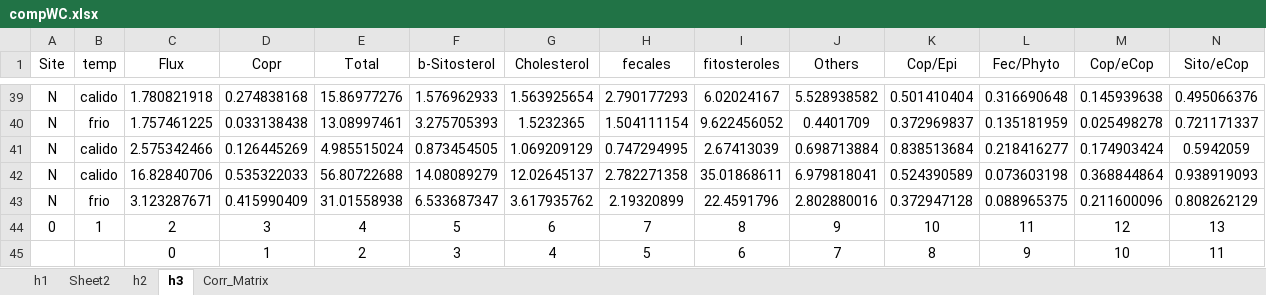
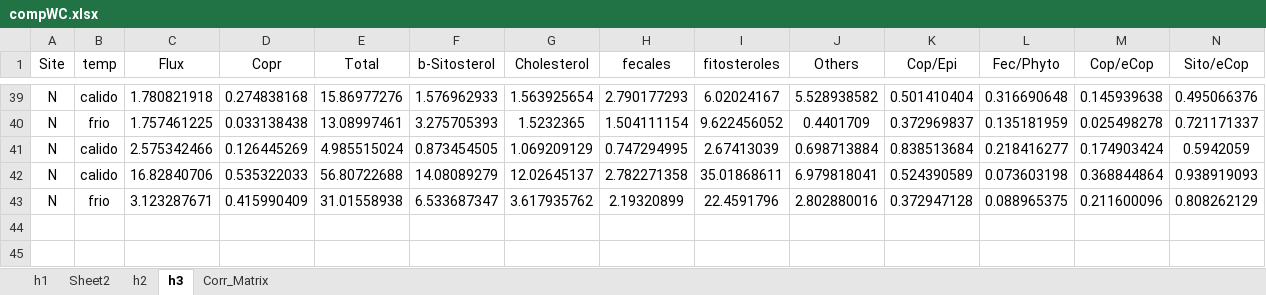
Before and after one commit to ericsperanza/ST, an Excel workbook: compWC.xlsx, sheet h3, drawn as a sheet; only a part is shown, gaps mark what is left out; values as stored, in another font and other column widths than the file's, no borders; rows hold the shown columns only; the diff names each change by its address in the sheet, - before the commit and + after, or states it on an @@ line.

```diff
--- a/compWC.xlsx (sheet h3)
+++ b/compWC.xlsx (sheet h3)
-row 44: 0 | 1 | 2 | 3 | 4 | 5 | 6 | 7 | 8 | 9 | 10 | 11 | 12 | 13
-row 45:  |  | 0 | 1 | 2 | 3 | 4 | 5 | 6 | 7 | 8 | 9 | 10 | 11
```
Also changed, not shown: 1 other file.
